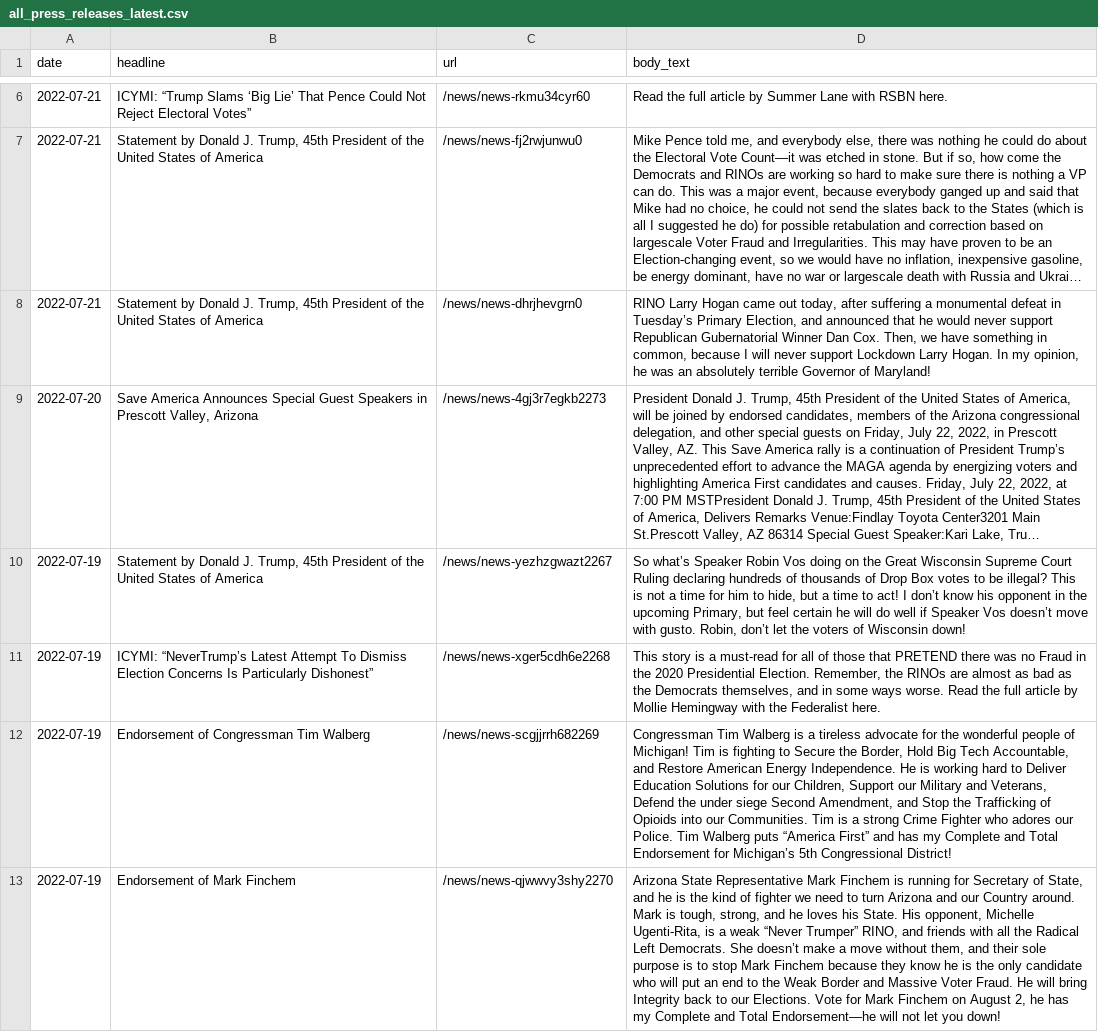
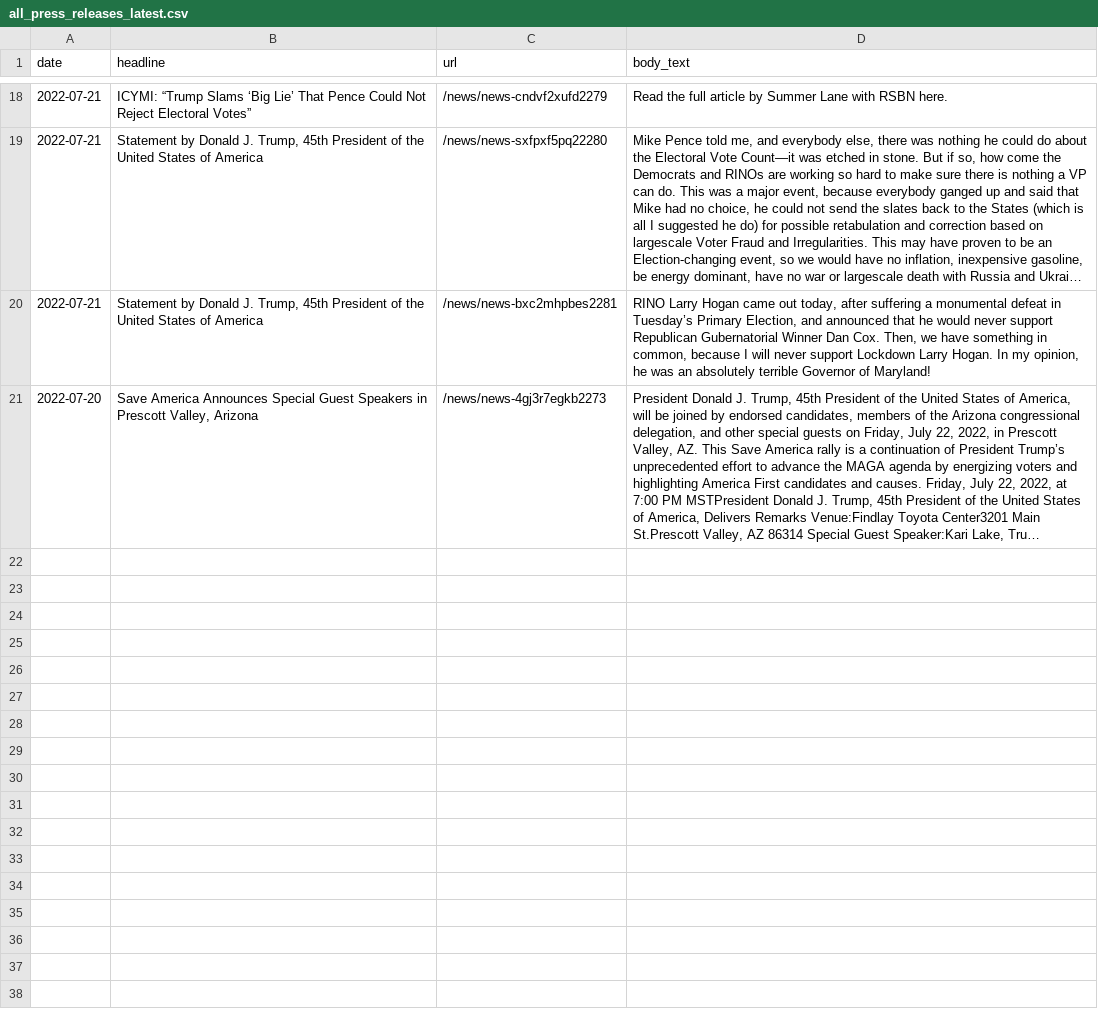
Before and after one commit to gridviz/trump-releases, a CSV file: data/processed/all_press_releases_latest.csv, drawn as a sheet; only a part is shown, gaps mark what is left out; long unchanged cells end in …; removed rows and columns are numbered as before the commit, all else as after; the diff covers the shown part only; the diff names each change by its address in the sheet, - before the commit and + after, or states it on an @@ line.

```diff
--- a/data/processed/all_press_releases_latest.csv
+++ b/data/processed/all_press_releases_latest.csv
-C18 (url): /news/news-rkmu34cyr60
+C18 (url): /news/news-cndvf2xufd2279
-C19 (url): /news/news-fj2rwjunwu0
+C19 (url): /news/news-sxfpxf5pq22280
-C20 (url): /news/news-dhrjhevgrn0
+C20 (url): /news/news-bxc2mhpbes2281
-row 10: 2022-07-19 | Statement by Donald J. Trump, 45th President of the United States of America | /news/news-yezhzgwazt2267 | So what’s Speaker Robin Vos doing on the Great Wisconsin Supreme Court Ruling declaring hundreds of thousands of Drop Box votes to be illegal? This is not a time for him to hide, but a time to act! I don’t know his opponent in the upcoming Primary, but feel certain he will do well if Speaker Vos doesn’t move with gusto. Robin, don’t let the voters of Wisconsin down!
-row 11: 2022-07-19 | ICYMI: “NeverTrump’s Latest Attempt To Dismiss Election Concerns Is Particularly Dishonest” | /news/news-xger5cdh6e2268 | This story is a must-read for all of those that PRETEND there was no Fraud in the 2020 Presidential Election. Remember, the RINOs are almost as bad as the Democrats themselves, and in some ways worse. Read the full article by Mollie Hemingway with the Federalist here.
-row 12: 2022-07-19 | Endorsement of Congressman Tim Walberg | /news/news-scgjjrrh682269 | Congressman Tim Walberg is a tireless advocate for the wonderful people of Michigan! Tim is fighting to Secure the Border, Hold Big Tech Accountable, and Restore American Energy Independence. He is working hard to Deliver Education Solutions for our Children, Support our Military and Veterans, Defend the under siege Second Amendment, and Stop the Trafficking of Opioids into our Communities. Tim is a strong Crime Fighter who adores our Police. Tim Walberg puts “America First” and has my Complete and Total Endorsement for Michigan’s 5th Congressional District!
-row 13: 2022-07-19 | Endorsement of Mark Finchem | /news/news-qjwwvy3shy2270 | Arizona State Representative Mark Finchem is running for Secretary of State, and he is the kind of fighter we need to turn Arizona and our Country around. Mark is tough, strong, and he loves his State. His opponent, Michelle Ugenti-Rita, is a weak “Never Trumper” RINO, and friends with all the Radical Left Democrats. She doesn’t make a move without them, and their sole purpose is to stop Mark Finchem because they know he is the only candidate who will put an end to the Weak Border and Massive Voter Fraud. He will bring Integrity back to our Elections. Vote for Mark Finchem on August 2, he has my Complete and Total Endorsement—he will not let you down!
```
Also changed, not shown: 12 added rows, 8 removed rows and 4 edited cells elsewhere in this file, data/all_endorsements_urls.csv, 1 other file.
